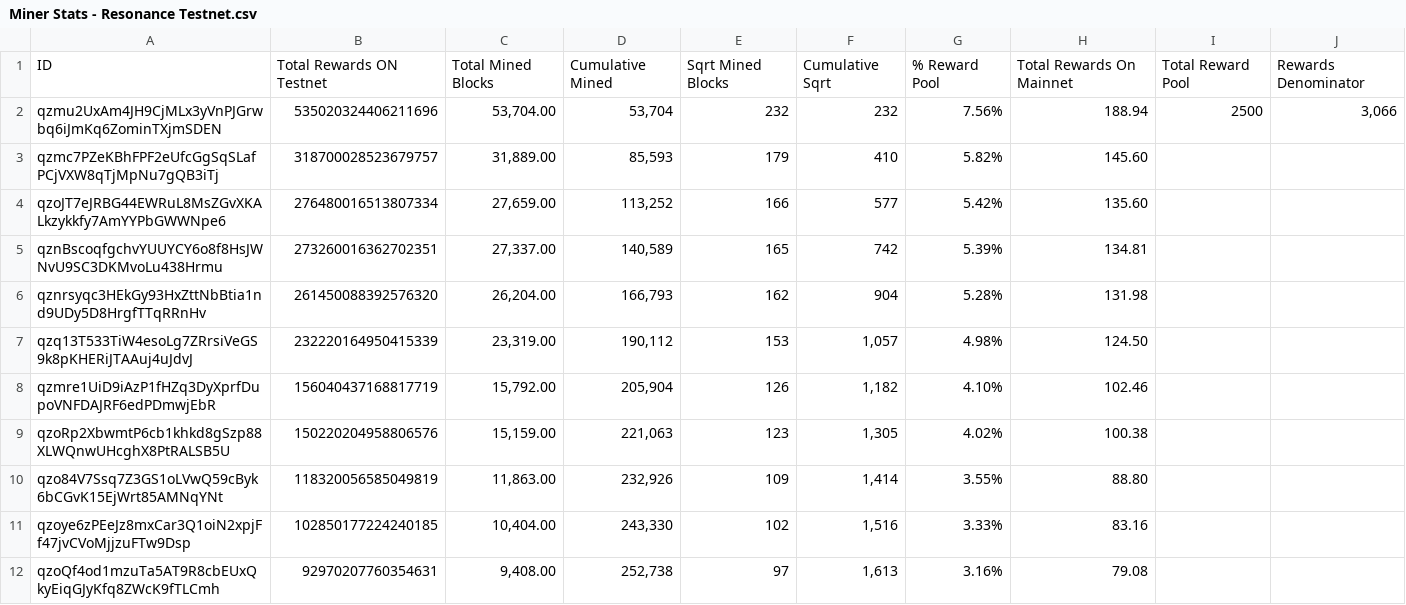
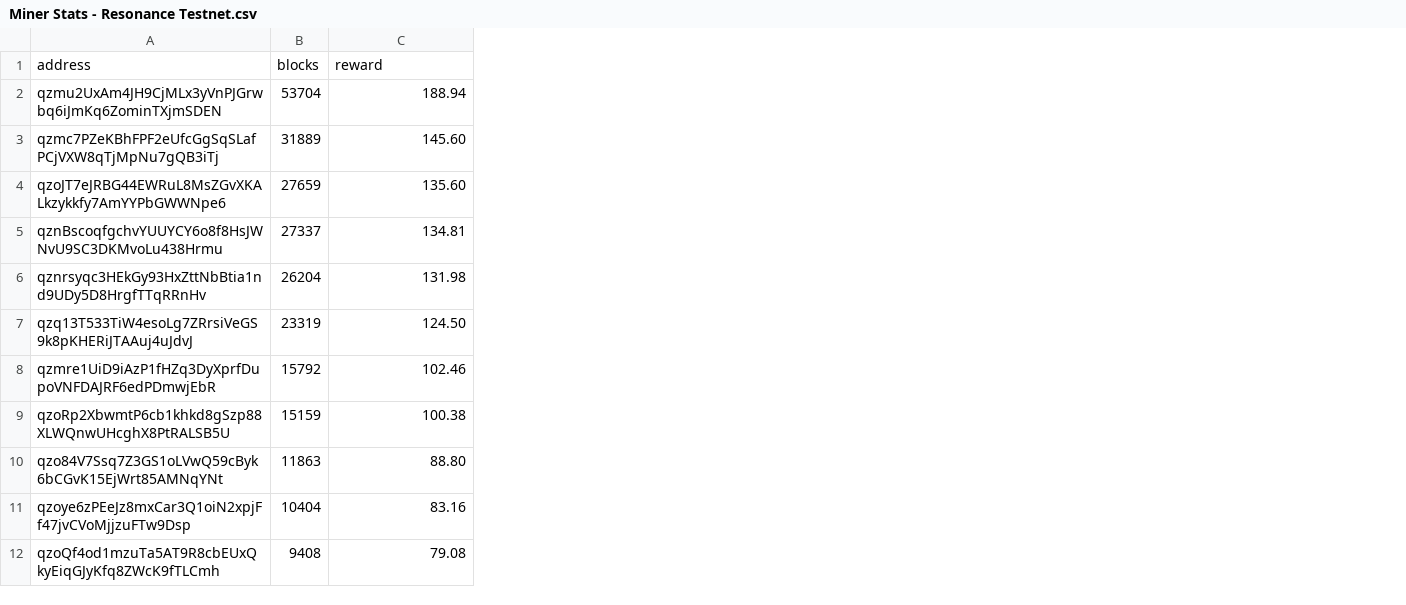
Before and after one commit to Quantus-Network/quantus-apps, a CSV file: mobile-app/assets/testnet_data/Miner Stats - Resonance Testnet.csv, drawn as a sheet; only a part is shown; removed rows and columns are numbered as before the commit, all else as after; the diff covers the shown part only; the diff names each change by its address in the sheet, - before the commit and + after, or states it on an @@ line.

Commit message:
Ship only address, blocks and reward from the miner stats exports
The raw exports carry testnet payouts, pool shares and cumulative
columns the wallet never reads. tool/trim_miner_stats.dart rewrites the
files in assets/testnet_data down to `address,blocks,reward`; the CSV
reader moves into shared/utils so the tool and the service parse both
the raw exports and the trimmed form with one implementation.

```diff
--- a/mobile-app/assets/testnet_data/Miner Stats - Resonance Testnet.csv
+++ b/mobile-app/assets/testnet_data/Miner Stats - Resonance Testnet.csv
-column B, rows 2-12: 535020324406211696 | 318700028523679757 | 276480016513807334 | 273260016362702351 | 261450088392576320 | 232220164950415339 | 156040437168817719 | 150220204958806576 | 118320056585049819 | 102850177224240185 | 92970207760354631
-column C, rows 2-12: 53,704.00 | 31,889.00 | 27,659.00 | 27,337.00 | 26,204.00 | 23,319.00 | 15,792.00 | 15,159.00 | 11,863.00 | 10,404.00 | 9,408.00
-column D, rows 2-12: 53,704 | 85,593 | 113,252 | 140,589 | 166,793 | 190,112 | 205,904 | 221,063 | 232,926 | 243,330 | 252,738
-column E, rows 2-12: 232 | 179 | 166 | 165 | 162 | 153 | 126 | 123 | 109 | 102 | 97
-column F, rows 2-12: 232 | 410 | 577 | 742 | 904 | 1,057 | 1,182 | 1,305 | 1,414 | 1,516 | 1,613
-column G, rows 2-12: 7.56% | 5.82% | 5.42% | 5.39% | 5.28% | 4.98% | 4.10% | 4.02% | 3.55% | 3.33% | 3.16%
+column B, rows 2-12: 53704 | 31889 | 27659 | 27337 | 26204 | 23319 | 15792 | 15159 | 11863 | 10404 | 9408
-column I, row 2: 2500
-column J, row 2: 3,066
-row 1: ID | Total Rewards ON Testnet | Total Mined Blocks | Cumulative Mined | Sqrt Mined Blocks | Cumulative Sqrt | % Reward Pool | Total Rewards On Mainnet | Total Reward Pool | Rewards Denominator
+row 1: address | blocks | reward
```
Also changed, not shown: 1 removed row and 49 edited cells elsewhere in this file, mobile-app/assets/testnet_data/Miner Stats - Schrodinger Testnet.csv, 8 other files.
